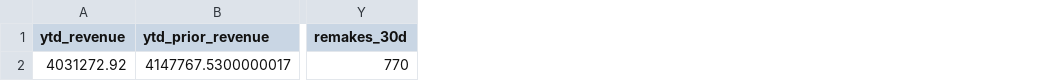
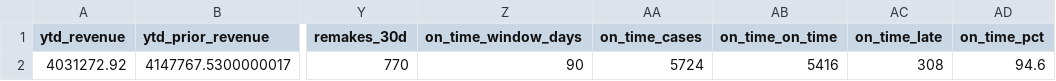
Before and after one commit to danulaszek-bit/artistic-dental-portal, a CSV file: cache/latest/kpi_gauges.csv, drawn as a sheet; only a part is shown, gaps mark what is left out; the diff names each change by its address in the sheet, - before the commit and + after, or states it on an @@ line.

Commit message:
Auto-update data 2026-09-27

```diff
--- a/cache/latest/kpi_gauges.csv
+++ b/cache/latest/kpi_gauges.csv
+column Z (on_time_window_days), row 2: 90
+column AA (on_time_cases), row 2: 5724
+column AB (on_time_on_time), row 2: 5416
+column AC (on_time_late), row 2: 308
+column AD (on_time_pct), row 2: 94.6
```
Also changed, not shown: 1 other file.
